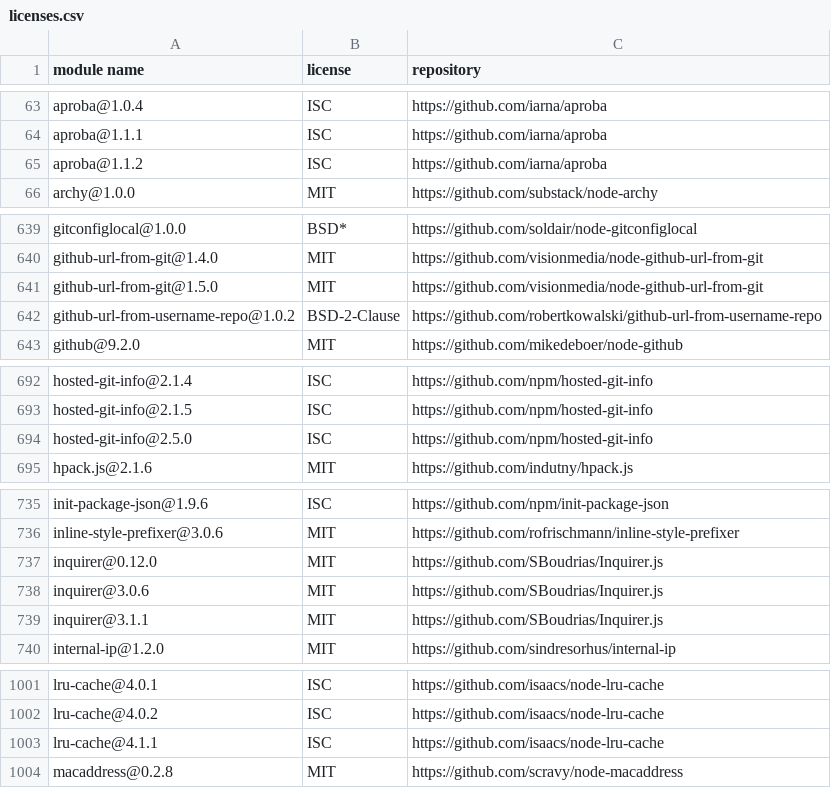
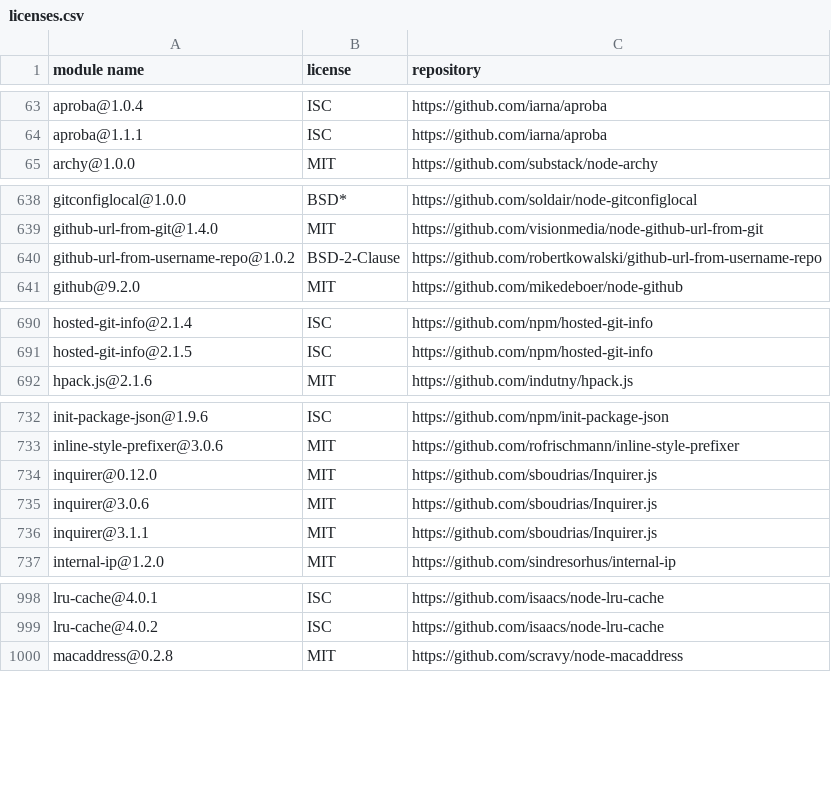
Before and after one commit to MCS-Lite/mcs-lite, a CSV file: docs/licenses.csv, drawn as a sheet; only a part is shown, gaps mark what is left out; the diff covers the shown part only.

```diff
--- a/docs/licenses.csv
+++ b/docs/licenses.csv
@@ -64,3 +64,2 @@
 "aproba@1.1.1","ISC","https://github.com/iarna/aproba"
-"aproba@1.1.2","ISC","https://github.com/iarna/aproba"
 "archy@1.0.0","MIT","https://github.com/substack/node-archy"
@@ -640,3 +639,2 @@
 "github-url-from-git@1.4.0","MIT","https://github.com/visionmedia/node-github-url-from-git"
-"github-url-from-git@1.5.0","MIT","https://github.com/visionmedia/node-github-url-from-git"
 "github-url-from-username-repo@1.0.2","BSD-2-Clause","https://github.com/robertkowalski/github-url-from-username-repo"
@@ -693,3 +691,2 @@
 "hosted-git-info@2.1.5","ISC","https://github.com/npm/hosted-git-info"
-"hosted-git-info@2.5.0","ISC","https://github.com/npm/hosted-git-info"
 "hpack.js@2.1.6","MIT","https://github.com/indutny/hpack.js"
@@ -736,5 +733,5 @@
 "inline-style-prefixer@3.0.6","MIT","https://github.com/rofrischmann/inline-style-prefixer"
-"inquirer@0.12.0","MIT","https://github.com/SBoudrias/Inquirer.js"
-"inquirer@3.0.6","MIT","https://github.com/SBoudrias/Inquirer.js"
-"inquirer@3.1.1","MIT","https://github.com/SBoudrias/Inquirer.js"
+"inquirer@0.12.0","MIT","https://github.com/sboudrias/Inquirer.js"
+"inquirer@3.0.6","MIT","https://github.com/sboudrias/Inquirer.js"
+"inquirer@3.1.1","MIT","https://github.com/sboudrias/Inquirer.js"
 "internal-ip@1.2.0","MIT","https://github.com/sindresorhus/internal-ip"
@@ -1002,3 +999,2 @@
 "lru-cache@4.0.2","ISC","https://github.com/isaacs/node-lru-cache"
-"lru-cache@4.1.1","ISC","https://github.com/isaacs/node-lru-cache"
 "macaddress@0.2.8","MIT","https://github.com/scravy/node-macaddress"
```
Also changed, not shown: 1 added row, 2 removed rows and 11 edited cells elsewhere in this file, 24 other files.
